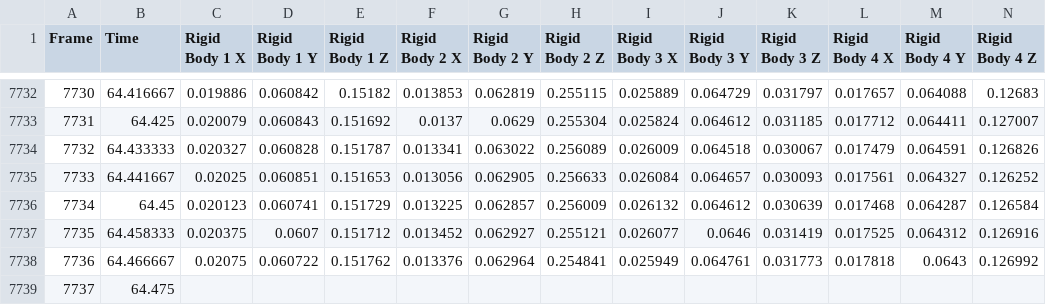
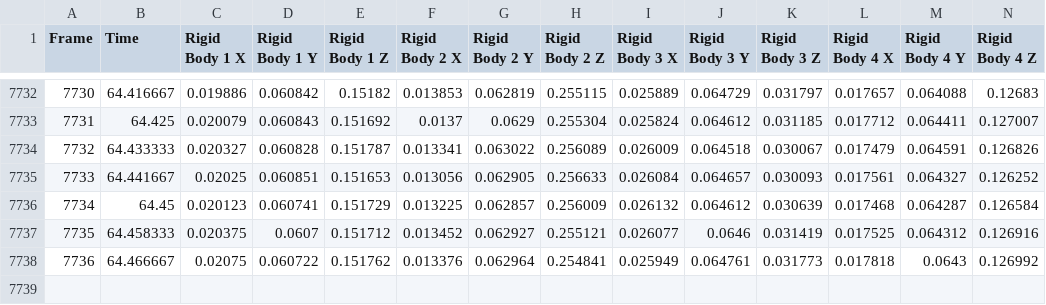
Before and after one commit to mLabOSU/soft-snake-locomotion, a CSV file: mocap-processing/optitrack_sample.csv, drawn as a sheet; only a part is shown, gaps mark what is left out; the diff names each change by its address in the sheet, - before the commit and + after, or states it on an @@ line.

```diff
--- a/mocap-processing/optitrack_sample.csv
+++ b/mocap-processing/optitrack_sample.csv
-row 7739: 7737 | 64.475
```
Also changed, not shown: 2 other files.
